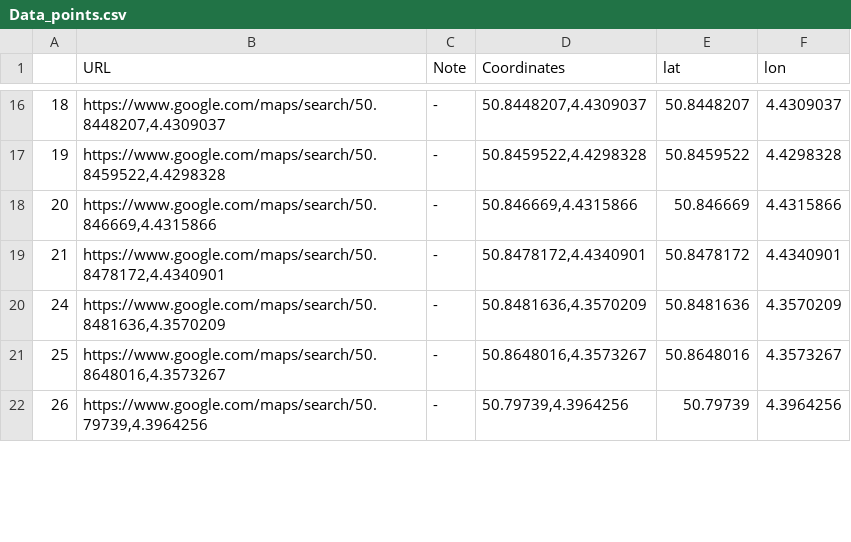
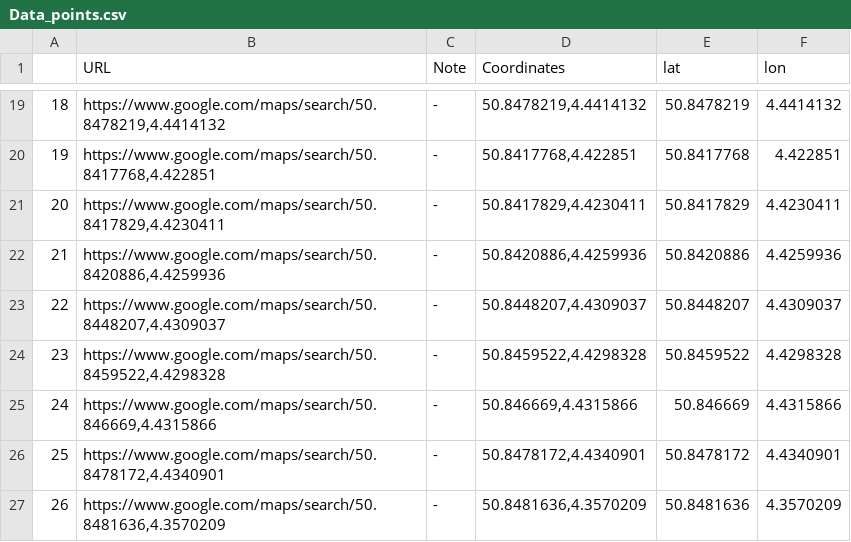
Before and after one commit to Moonwritersadist/darkalleyways, a CSV file: Data_points.csv, drawn as a sheet; only a part is shown, gaps mark what is left out; the diff covers the shown part only.

Commit message:
points added

```diff
--- a/Data_points.csv
+++ b/Data_points.csv
@@ -16,7 +19,9 @@
-18,"https://www.google.com/maps/search/50.8448207,4.4309037",-,"50.8448207,4.4309037",50.8448207,4.4309037
-19,"https://www.google.com/maps/search/50.8459522,4.4298328",-,"50.8459522,4.4298328",50.8459522,4.4298328
-20,"https://www.google.com/maps/search/50.846669,4.4315866",-,"50.846669,4.4315866",50.846669,4.4315866
-21,"https://www.google.com/maps/search/50.8478172,4.4340901",-,"50.8478172,4.4340901",50.8478172,4.4340901
-24,"https://www.google.com/maps/search/50.8481636,4.3570209",-,"50.8481636,4.3570209",50.8481636,4.3570209
-25,"https://www.google.com/maps/search/50.8648016,4.3573267",-,"50.8648016,4.3573267",50.8648016,4.3573267
-26,"https://www.google.com/maps/search/50.79739,4.3964256",-,"50.79739,4.3964256",50.79739,4.3964256
+18,"https://www.google.com/maps/search/50.8478219,4.4414132",-,"50.8478219,4.4414132",50.8478219,4.4414132
+19,"https://www.google.com/maps/search/50.8417768,4.422851",-,"50.8417768,4.422851",50.8417768,4.422851
+20,"https://www.google.com/maps/search/50.8417829,4.4230411",-,"50.8417829,4.4230411",50.8417829,4.4230411
+21,"https://www.google.com/maps/search/50.8420886,4.4259936",-,"50.8420886,4.4259936",50.8420886,4.4259936
+22,"https://www.google.com/maps/search/50.8448207,4.4309037",-,"50.8448207,4.4309037",50.8448207,4.4309037
+23,"https://www.google.com/maps/search/50.8459522,4.4298328",-,"50.8459522,4.4298328",50.8459522,4.4298328
+24,"https://www.google.com/maps/search/50.846669,4.4315866",-,"50.846669,4.4315866",50.846669,4.4315866
+25,"https://www.google.com/maps/search/50.8478172,4.4340901",-,"50.8478172,4.4340901",50.8478172,4.4340901
+26,"https://www.google.com/maps/search/50.8481636,4.3570209",-,"50.8481636,4.3570209",50.8481636,4.3570209
```
Also changed, not shown: 5 added rows and 67 edited cells elsewhere in this file, 1 other file.
